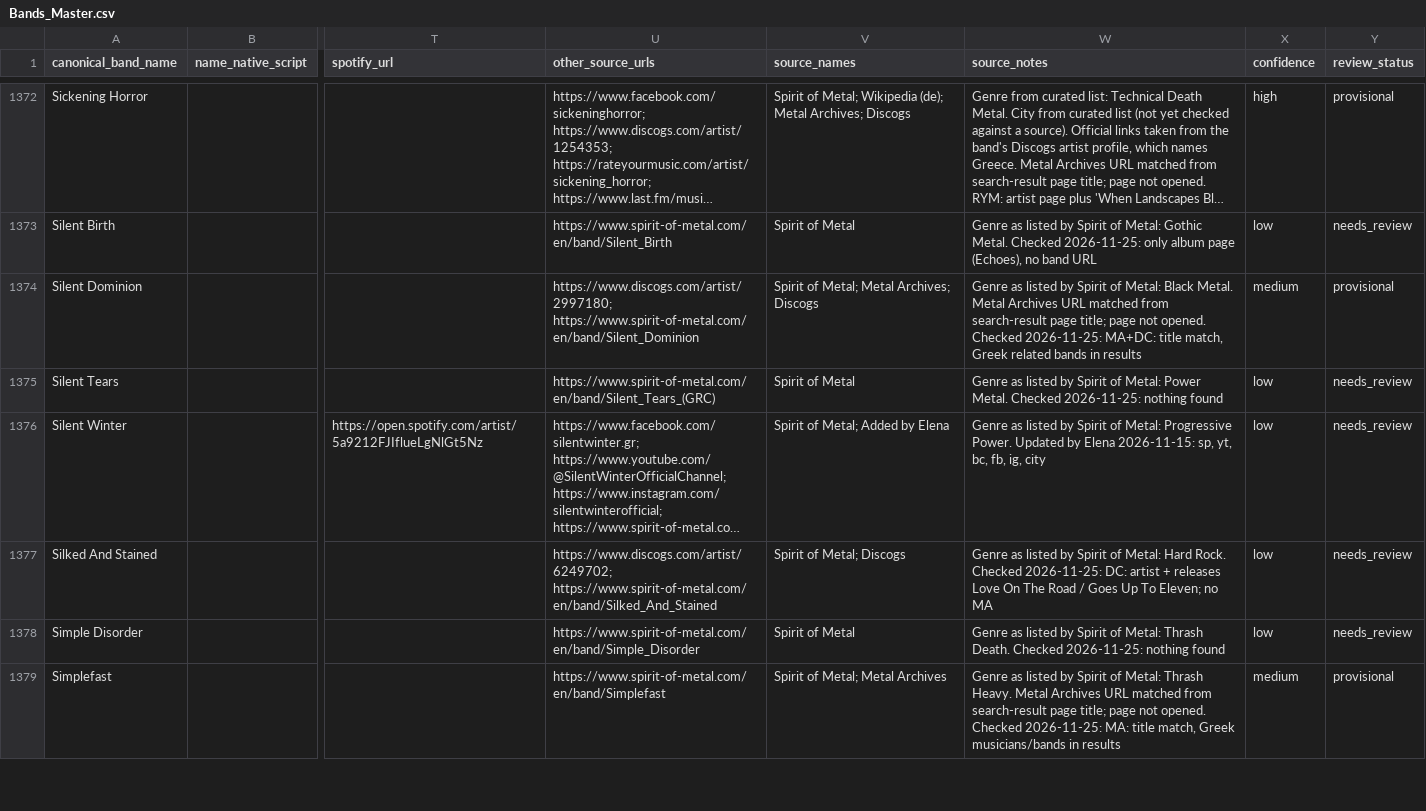
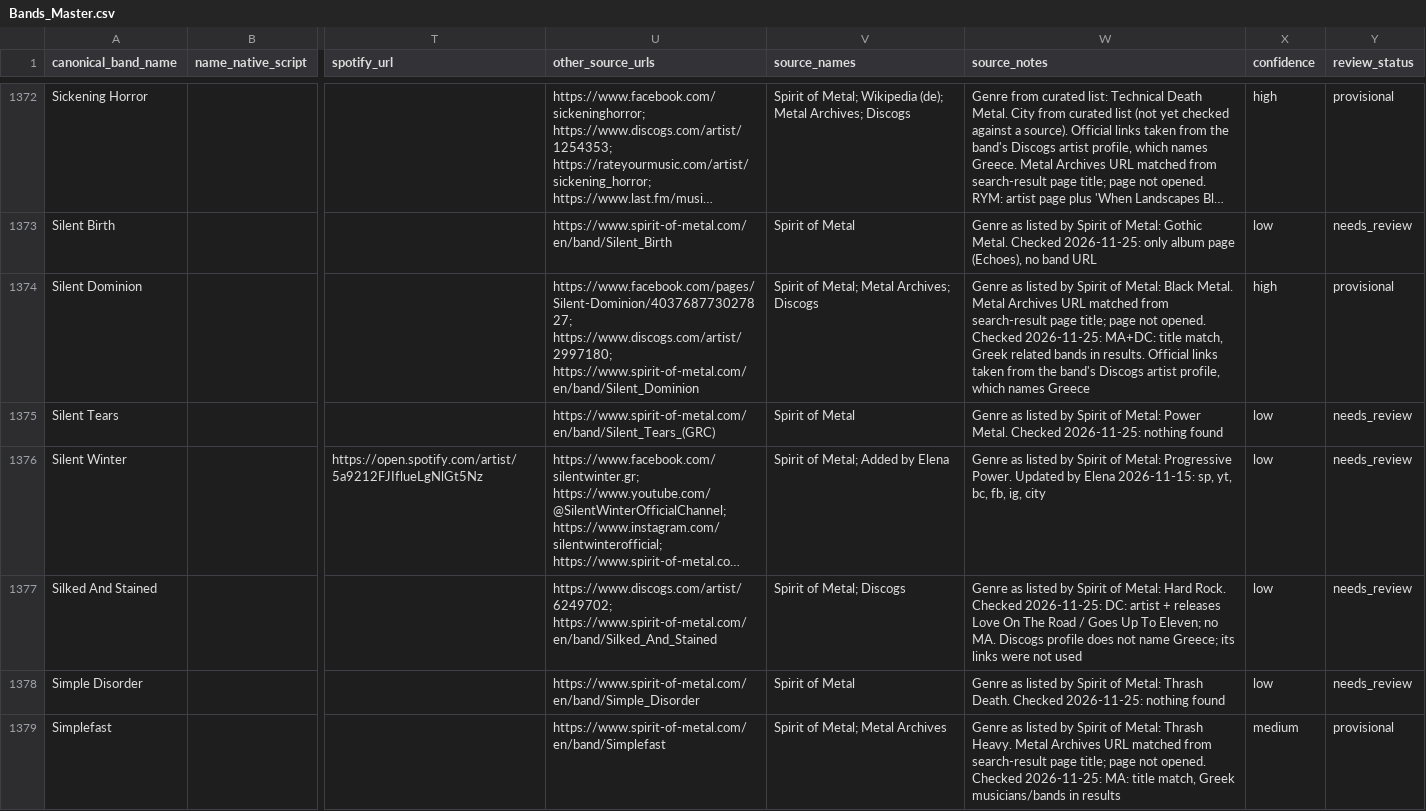
Before and after one commit to elenavasilaki-cyber/greekbands, a CSV file: data/Bands_Master.csv, drawn as a sheet; only a part is shown, gaps mark what is left out; long unchanged cells end in …; the diff covers the shown part only; the diff names each change by its address in the sheet, - before the commit and + after, or states it on an @@ line.

```diff
--- a/data/Bands_Master.csv
+++ b/data/Bands_Master.csv
-U1374 (other_source_urls): https://www.discogs.com/artist/2997180; https://www.spirit-of-metal.com/en/band/Silent_Dominion
+U1374 (other_source_urls): https://www.facebook.com/pages/Silent-Dominion/403768773027827; https://www.discogs.com/artist/2997180; https://www.spirit-of-metal.com/en/band/Silent_Dominion
-W1374 (source_notes): …bands in results
+W1374 (source_notes): …bands in results. Official links taken from the band's Discogs artist profile, which names Greece
-X1374 (confidence): medium
+X1374 (confidence): high
-W1377 (source_notes): …Eleven; no MA
+W1377 (source_notes): …Eleven; no MA. Discogs profile does not name Greece; its links were not used
```
Also changed, not shown: 118 edited cells elsewhere in this file, 3 other files.
